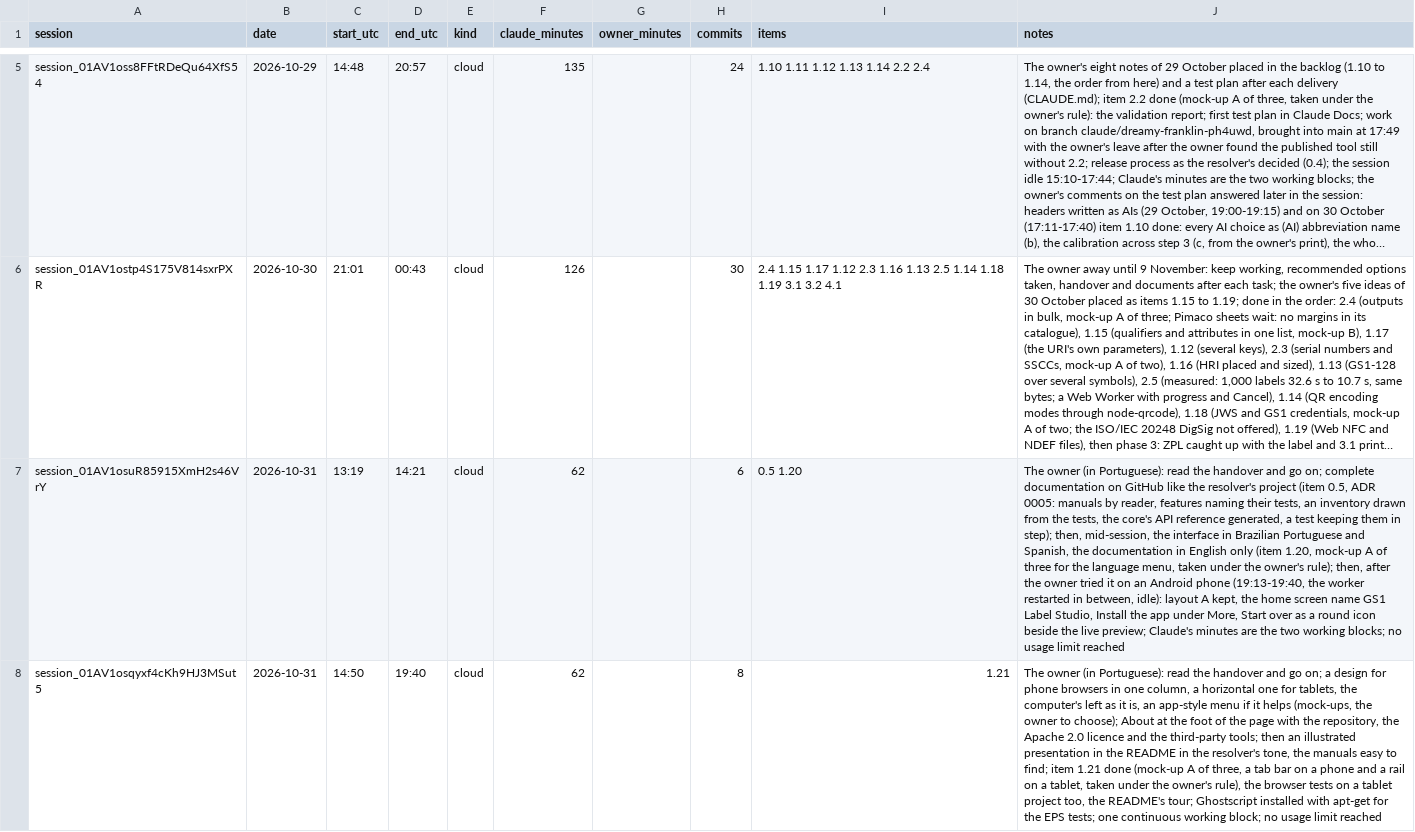
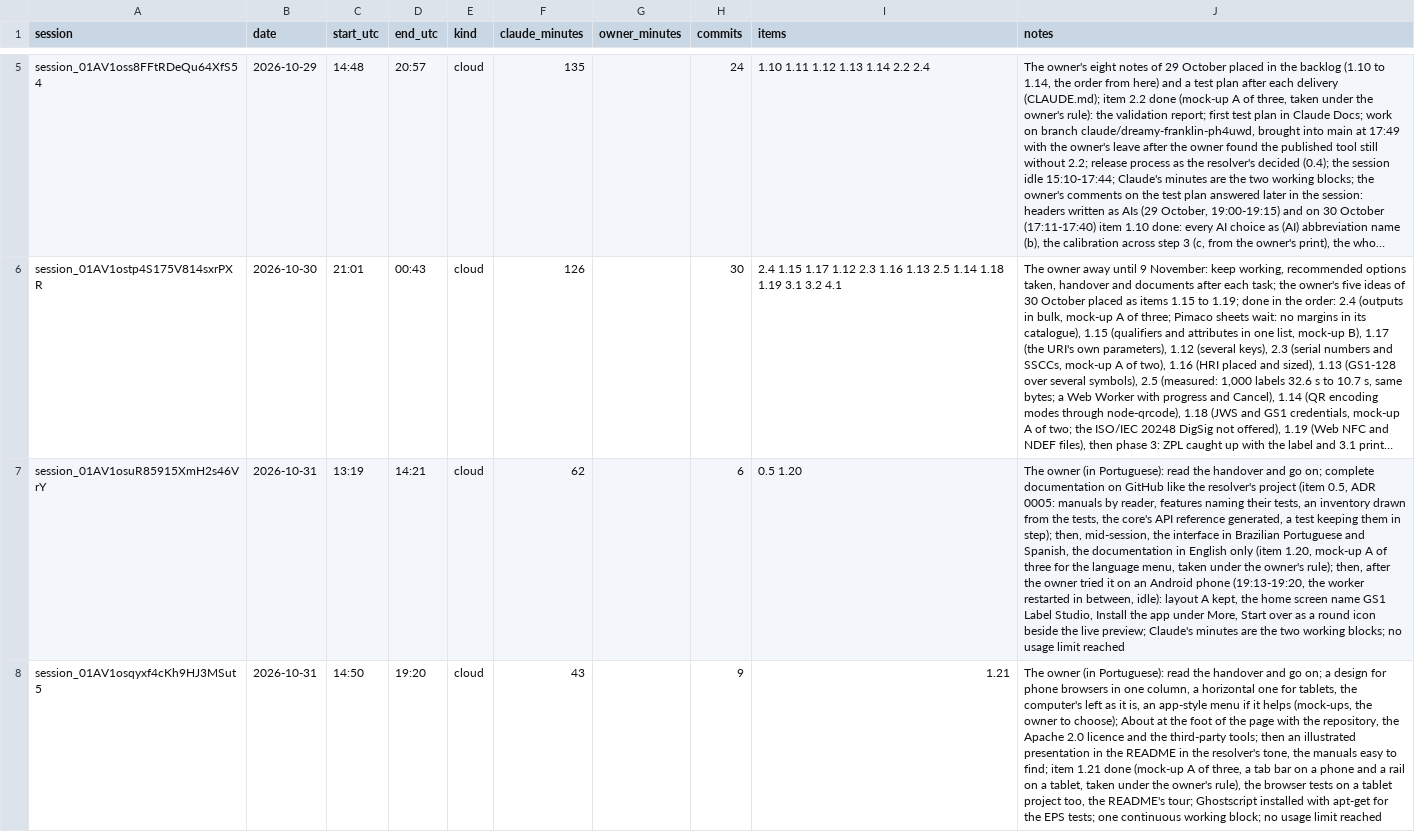
Before and after one commit to ricardomelo/gs1-label-studio, a CSV file: docs/metrics/sessions.csv, drawn as a sheet; only a part is shown, gaps mark what is left out; long unchanged cells end in …; the diff names each change by its address in the sheet, - before the commit and + after, or states it on an @@ line.

```diff
--- a/docs/metrics/sessions.csv
+++ b/docs/metrics/sessions.csv
-J7 (notes): …Android phone (19:13-19:40, the worker…
+J7 (notes): …Android phone (19:13-19:20, the worker…
-D8 (end_utc): 19:40
+D8 (end_utc): 19:20
-F8 (claude_minutes): 62
+F8 (claude_minutes): 43
-H8 (commits): 8
+H8 (commits): 9
```
